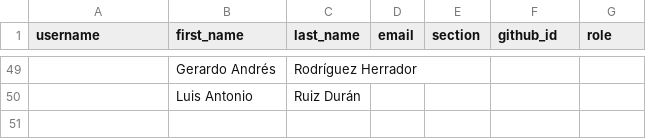
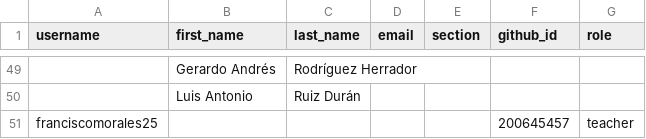
Before and after one commit to UESORG/classroom50, a CSV file: poogt03/roster.csv, drawn as a sheet; only a part is shown, gaps mark what is left out; the diff names each change by its address in the sheet, - before the commit and + after, or states it on an @@ line.

Commit message:
[Classroom 50] Sync roster from teams: poogt03

```diff
--- a/poogt03/roster.csv
+++ b/poogt03/roster.csv
+row 51: franciscomorales25 |  |  |  |  | 200645457 | teacher
```
